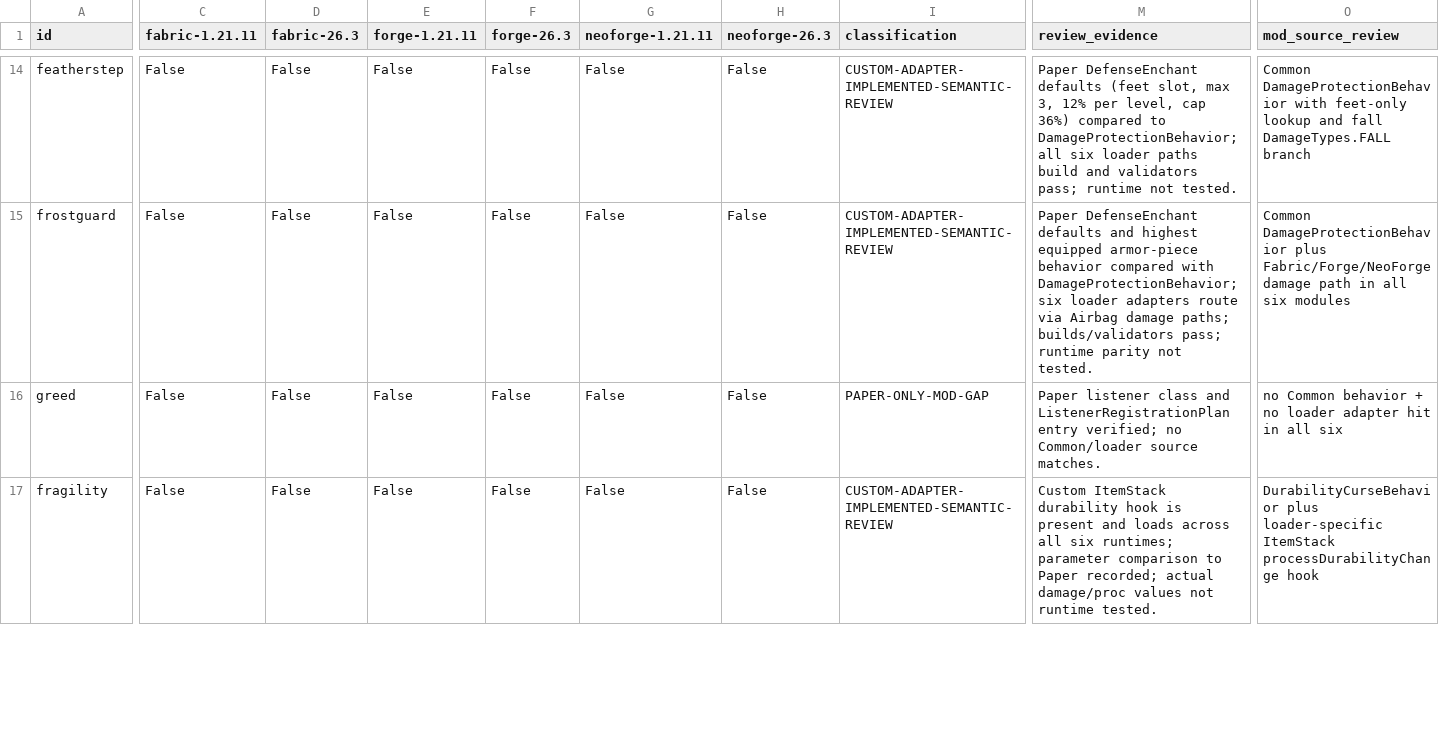
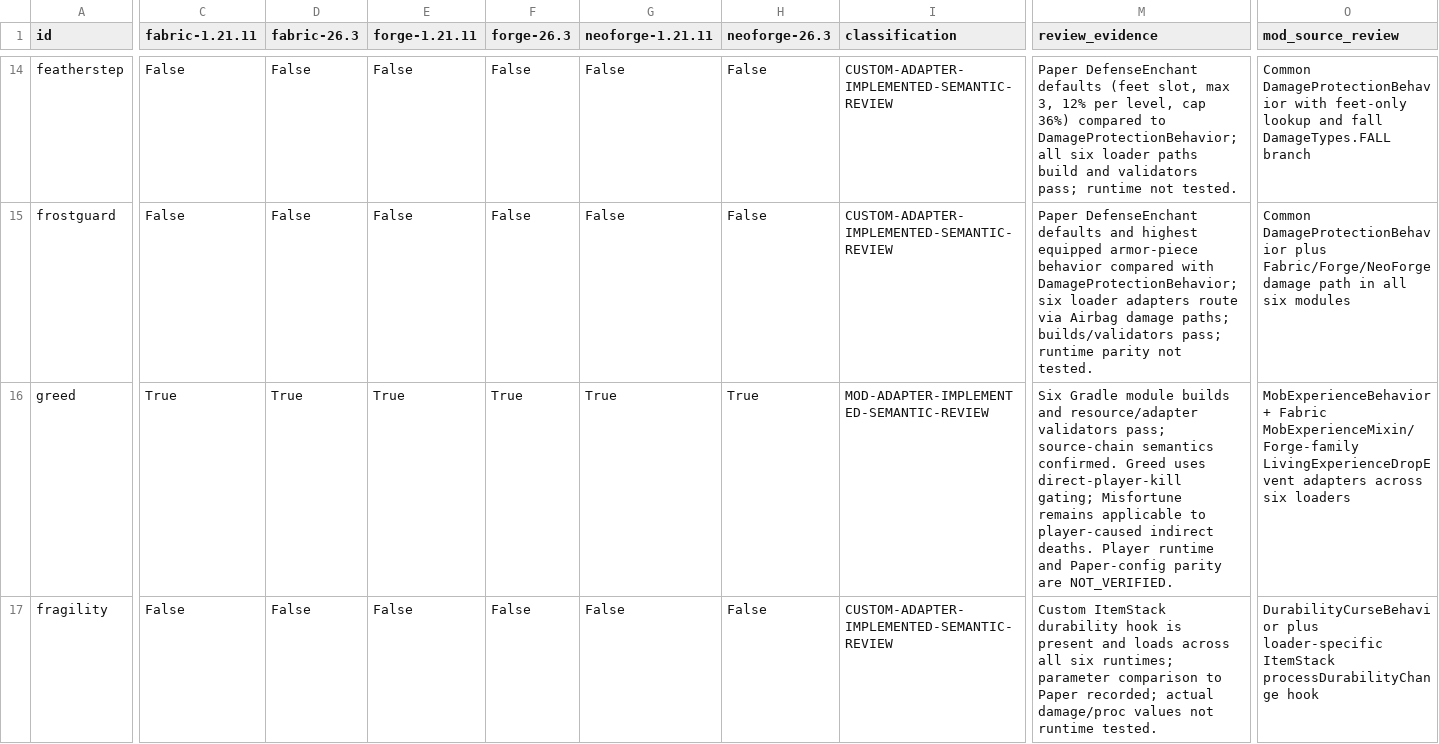
Before and after one commit to addxiaoyi/EnchADD, a CSV file: docs/paper-mod-gap-review-20261009.csv, drawn as a sheet; only a part is shown, gaps mark what is left out; the diff covers the shown part only; the diff names each change by its address in the sheet, - before the commit and + after, or states it on an @@ line.

```diff
--- a/docs/paper-mod-gap-review-20261009.csv
+++ b/docs/paper-mod-gap-review-20261009.csv
-C16 (fabric-1.21.11): False
+C16 (fabric-1.21.11): True
-D16 (fabric-26.3): False
+D16 (fabric-26.3): True
-E16 (forge-1.21.11): False
+E16 (forge-1.21.11): True
-F16 (forge-26.3): False
+F16 (forge-26.3): True
-G16 (neoforge-1.21.11): False
+G16 (neoforge-1.21.11): True
-H16 (neoforge-26.3): False
+H16 (neoforge-26.3): True
-I16 (classification): PAPER-ONLY-MOD-GAP
+I16 (classification): MOD-ADAPTER-IMPLEMENTED-SEMANTIC-REVIEW
-M16 (review_evidence): Paper listener class and ListenerRegistrationPlan entry verified; no Common/loader source matches.
+M16 (review_evidence): Six Gradle module builds and resource/adapter validators pass; source-chain semantics confirmed. Greed uses direct-player-kill gating; Misfortune remains applicable to player-caused indirect deaths. Player runtime and Paper-config parity are NOT_VERIFIED.
-O16 (mod_source_review): no Common behavior + no loader adapter hit in all six
+O16 (mod_source_review): MobExperienceBehavior + Fabric MobExperienceMixin/Forge-family LivingExperienceDropEvent adapters across six loaders
```
Also changed, not shown: 13 edited cells elsewhere in this file, docs/enchantment-evidence-matrix-20261009.csv, docs/enchantment-implementation-matrix.csv, 34 other files.
